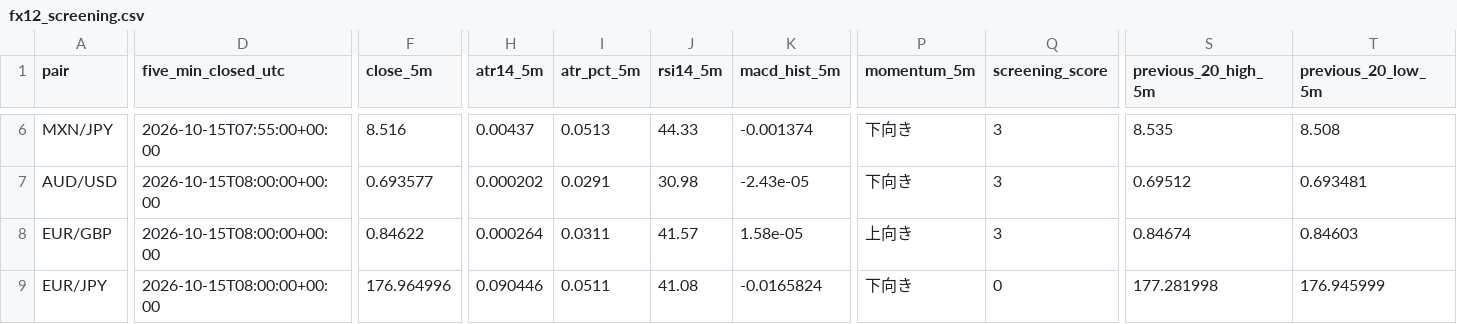
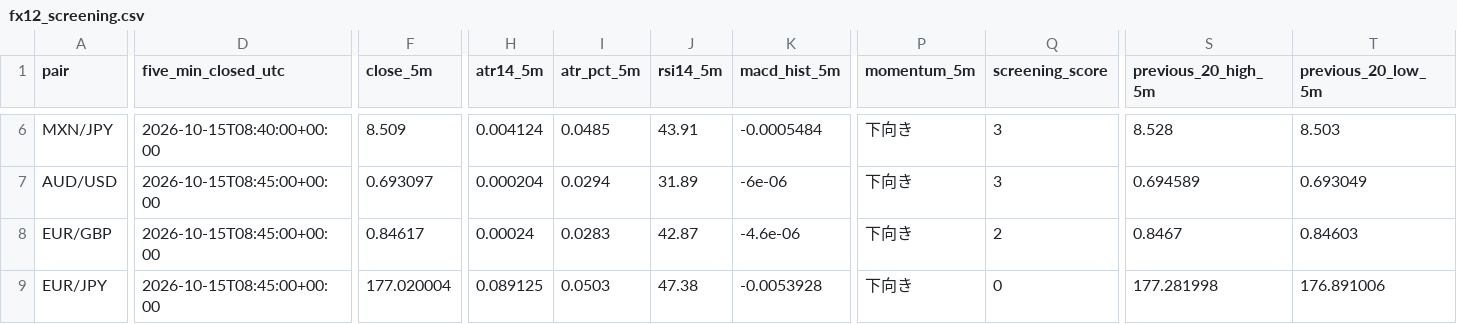
Before and after one commit to reonest/fx12-auto-analysis, a CSV file: docs/fx12_screening.csv, drawn as a sheet; only a part is shown, gaps mark what is left out; the diff covers the shown part only; the diff names each change by its address in the sheet, - before the commit and + after, or states it on an @@ line.

```diff
--- a/docs/fx12_screening.csv
+++ b/docs/fx12_screening.csv
-D6 (five_min_closed_utc): 2026-10-15T07:55:00+00:00
+D6 (five_min_closed_utc): 2026-10-15T08:40:00+00:00
-F6 (close_5m): 8.516
+F6 (close_5m): 8.509
-H6 (atr14_5m): 0.00437
+H6 (atr14_5m): 0.004124
-I6 (atr_pct_5m): 0.0513
+I6 (atr_pct_5m): 0.0485
-J6 (rsi14_5m): 44.33
+J6 (rsi14_5m): 43.91
-K6 (macd_hist_5m): -0.001374
+K6 (macd_hist_5m): -0.0005484
-S6 (previous_20_high_5m): 8.535
+S6 (previous_20_high_5m): 8.528
-T6 (previous_20_low_5m): 8.508
+T6 (previous_20_low_5m): 8.503
-D7:D9 (five_min_closed_utc): 2026-10-15T08:00:00+00:00
+D7:D9 (five_min_closed_utc): 2026-10-15T08:45:00+00:00
-F7 (close_5m): 0.693577
+F7 (close_5m): 0.693097
-H7 (atr14_5m): 0.000202
+H7 (atr14_5m): 0.000204
-I7 (atr_pct_5m): 0.0291
+I7 (atr_pct_5m): 0.0294
-J7 (rsi14_5m): 30.98
+J7 (rsi14_5m): 31.89
-K7 (macd_hist_5m): -2.43e-05
+K7 (macd_hist_5m): -6e-06
-S7 (previous_20_high_5m): 0.69512
+S7 (previous_20_high_5m): 0.694589
-T7 (previous_20_low_5m): 0.693481
+T7 (previous_20_low_5m): 0.693049
-F8 (close_5m): 0.84622
+F8 (close_5m): 0.84617
-H8 (atr14_5m): 0.000264
+H8 (atr14_5m): 0.00024
-I8 (atr_pct_5m): 0.0311
+I8 (atr_pct_5m): 0.0283
-J8 (rsi14_5m): 41.57
+J8 (rsi14_5m): 42.87
-K8 (macd_hist_5m): 1.58e-05
+K8 (macd_hist_5m): -4.6e-06
-P8 (momentum_5m): 上向き
+P8 (momentum_5m): 下向き
-Q8 (screening_score): 3
+Q8 (screening_score): 2
-S8 (previous_20_high_5m): 0.84674
+S8 (previous_20_high_5m): 0.8467
-F9 (close_5m): 176.964996
+F9 (close_5m): 177.020004
-H9 (atr14_5m): 0.090446
+H9 (atr14_5m): 0.089125
-I9 (atr_pct_5m): 0.0511
+I9 (atr_pct_5m): 0.0503
-J9 (rsi14_5m): 41.08
+J9 (rsi14_5m): 47.38
-K9 (macd_hist_5m): -0.0165824
+K9 (macd_hist_5m): -0.0053928
-T9 (previous_20_low_5m): 176.945999
+T9 (previous_20_low_5m): 176.891006
```
Also changed, not shown: 66 edited cells elsewhere in this file, 2 other files.
